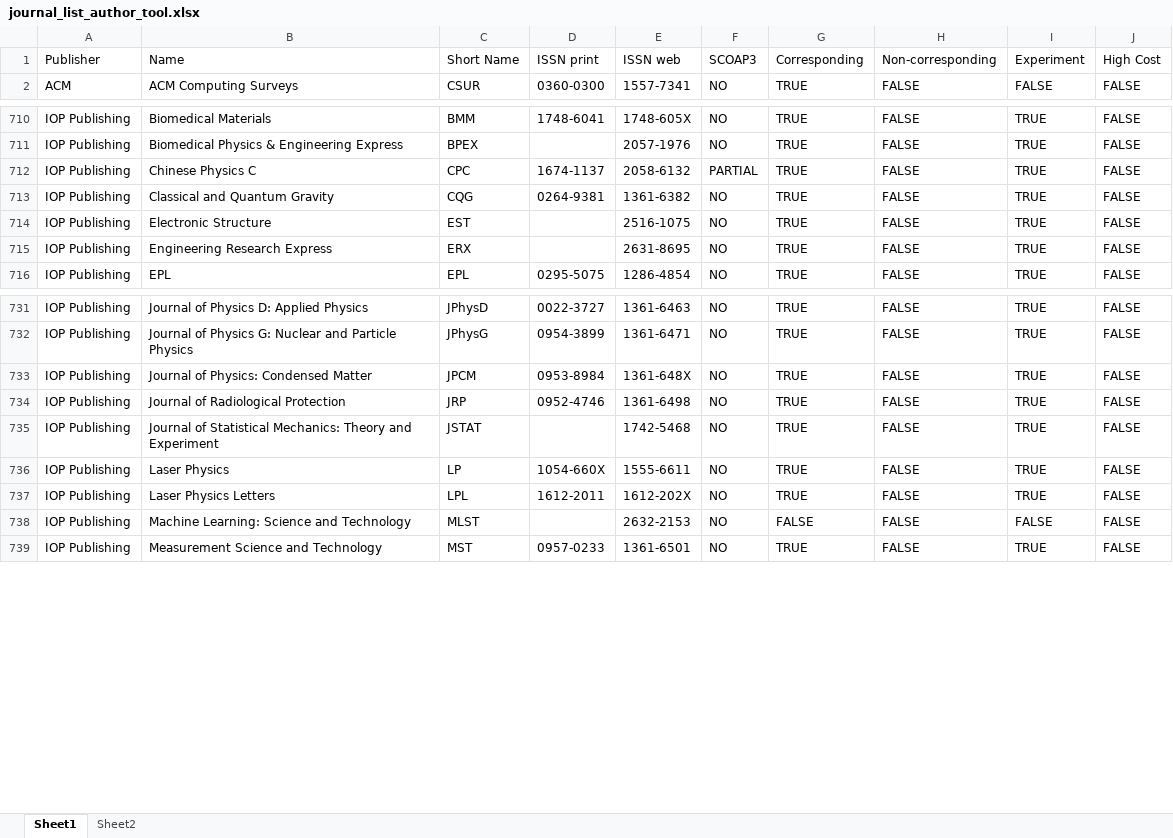
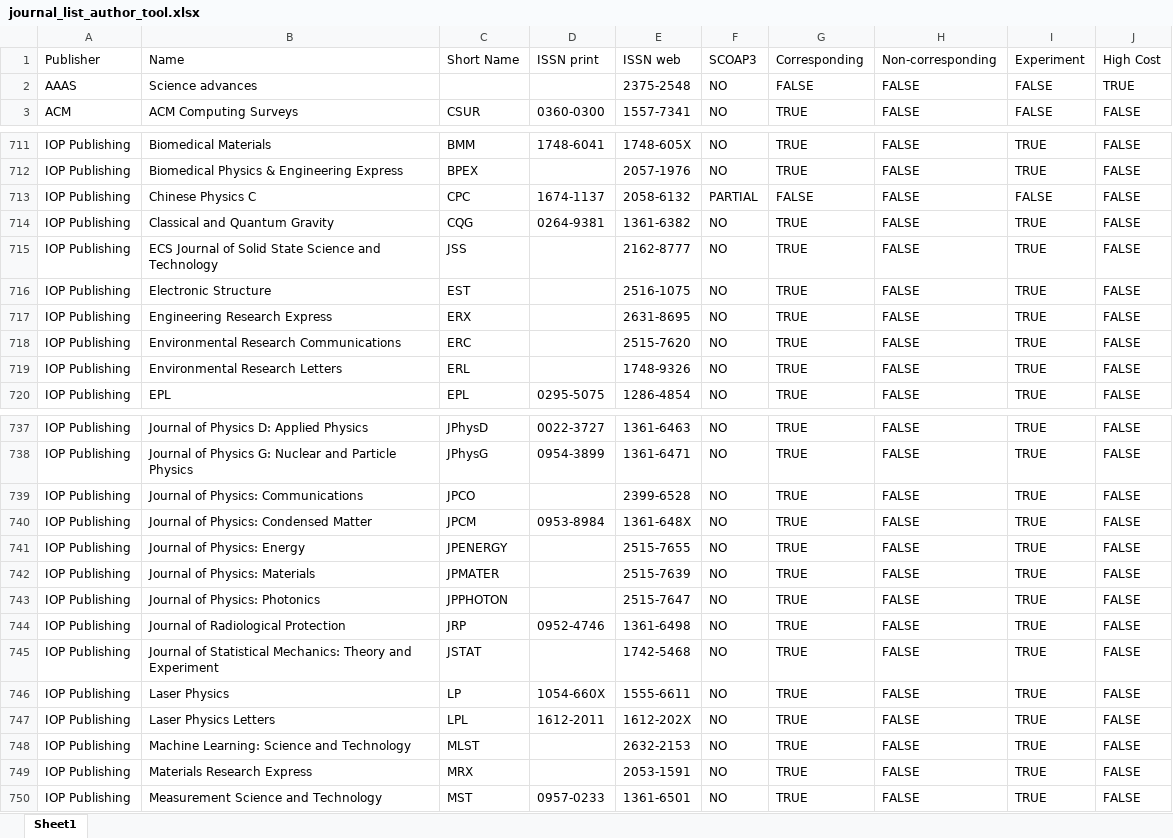
Before and after one commit to cern-sis/cern-authors-guide, an Excel workbook: src/data/journal_list_author_tool.xlsx, sheet Sheet1, drawn as a sheet; only a part is shown, gaps mark what is left out; values as stored, in another font and other column widths than the file's, no cell formats; addresses are those after the commit; the diff covers the shown part only; the diff names each change by its address in the sheet, - before the commit and + after, or states it on an @@ line.

```diff
--- a/src/data/journal_list_author_tool.xlsx (sheet Sheet1)
+++ b/src/data/journal_list_author_tool.xlsx (sheet Sheet1)
-sheet tab: Sheet2
+row 2: AAAS | Science advances |  |  | 2375-2548 | NO | FALSE | FALSE | FALSE | TRUE
-G713 (Corresponding): TRUE
+G713 (Corresponding): FALSE
-I713 (Experiment): TRUE
+I713 (Experiment): FALSE
+row 715: IOP Publishing | ECS Journal of Solid State Science and Technology | JSS |  | 2162-8777 | NO | TRUE | FALSE | TRUE | FALSE
+row 718: IOP Publishing | Environmental Research Communications | ERC |  | 2515-7620 | NO | TRUE | FALSE | TRUE | FALSE
+row 719: IOP Publishing | Environmental Research Letters | ERL |  | 1748-9326 | NO | TRUE | FALSE | TRUE | FALSE
+row 739: IOP Publishing | Journal of Physics: Communications | JPCO |  | 2399-6528 | NO | TRUE | FALSE | TRUE | FALSE
+row 741: IOP Publishing | Journal of Physics: Energy | JPENERGY |  | 2515-7655 | NO | TRUE | FALSE | TRUE | FALSE
+row 742: IOP Publishing | Journal of Physics: Materials | JPMATER |  | 2515-7639 | NO | TRUE | FALSE | TRUE | FALSE
+row 743: IOP Publishing | Journal of Physics: Photonics | JPPHOTON |  | 2515-7647 | NO | TRUE | FALSE | TRUE | FALSE
-G748 (Corresponding): FALSE
+G748 (Corresponding): TRUE
-I748 (Experiment): FALSE
+I748 (Experiment): TRUE
+row 749: IOP Publishing | Materials Research Express | MRX |  | 2053-1591 | NO | TRUE | FALSE | TRUE | FALSE
```
Also changed, not shown: 3 added rows and 2 edited cells elsewhere in this sheet, cell formats.
